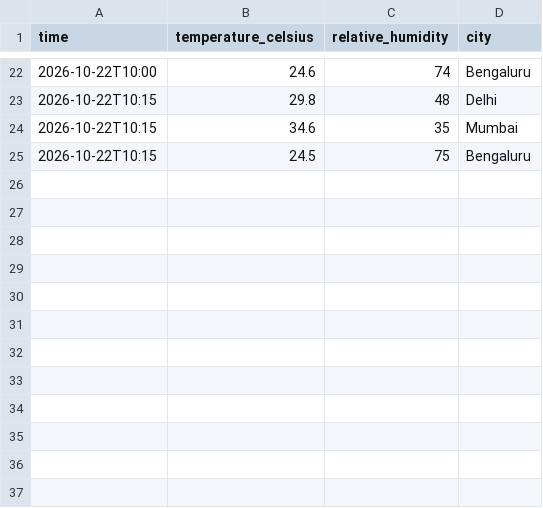
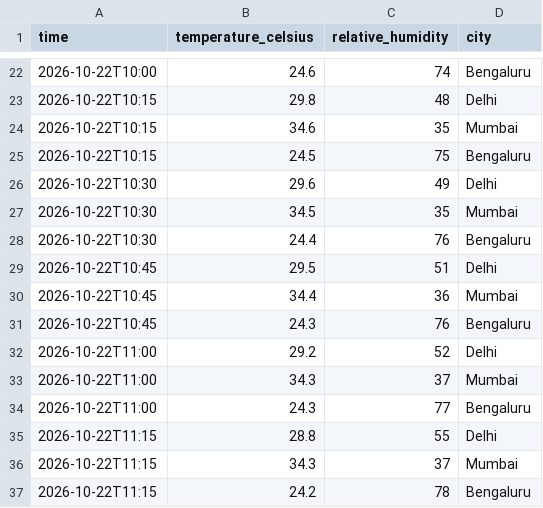
Before and after one commit to HarshJha2804/Weather_App, a CSV file: data/weather.csv, drawn as a sheet; only a part is shown, gaps mark what is left out; the diff names each change by its address in the sheet, - before the commit and + after, or states it on an @@ line.

```diff
--- a/data/weather.csv
+++ b/data/weather.csv
+row 26: 2026-10-22T10:30 | 29.6 | 49 | Delhi
+row 27: 2026-10-22T10:30 | 34.5 | 35 | Mumbai
+row 28: 2026-10-22T10:30 | 24.4 | 76 | Bengaluru
+row 29: 2026-10-22T10:45 | 29.5 | 51 | Delhi
+row 30: 2026-10-22T10:45 | 34.4 | 36 | Mumbai
+row 31: 2026-10-22T10:45 | 24.3 | 76 | Bengaluru
+row 32: 2026-10-22T11:00 | 29.2 | 52 | Delhi
+row 33: 2026-10-22T11:00 | 34.3 | 37 | Mumbai
+row 34: 2026-10-22T11:00 | 24.3 | 77 | Bengaluru
+row 35: 2026-10-22T11:15 | 28.8 | 55 | Delhi
+row 36: 2026-10-22T11:15 | 34.3 | 37 | Mumbai
+row 37: 2026-10-22T11:15 | 24.2 | 78 | Bengaluru
```
Also changed, not shown: data/combined_data.csv, 7 other files.
